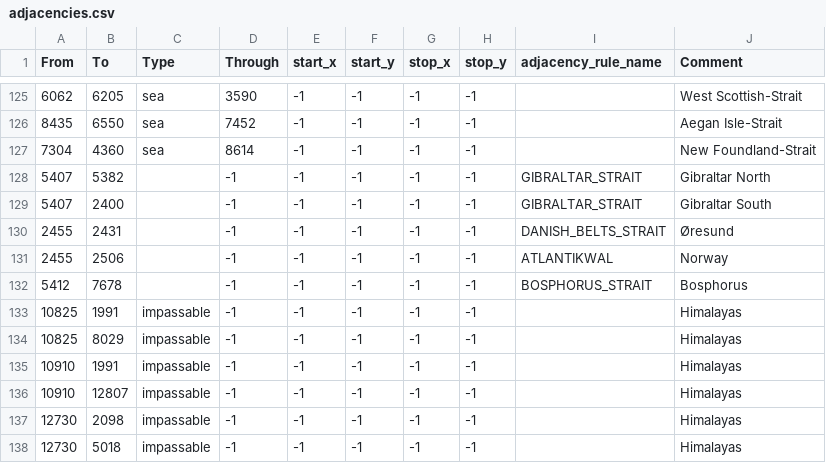
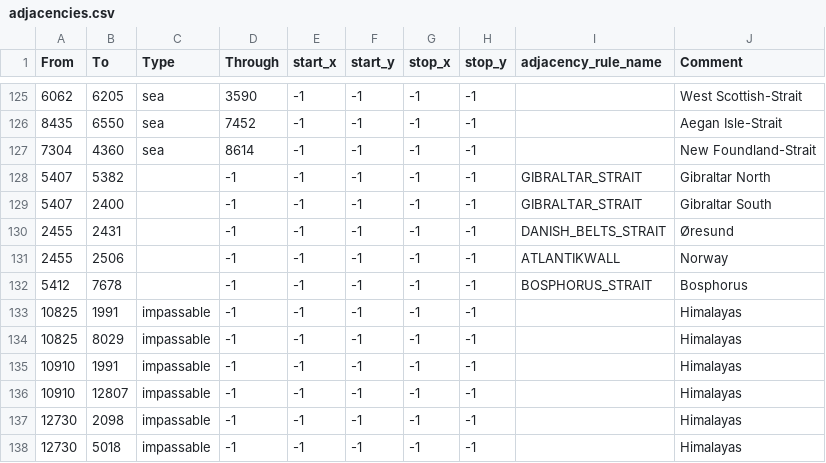
Before and after one commit to FeatherPrince/FMM, a CSV file: map/adjacencies.csv, drawn as a sheet; only a part is shown, gaps mark what is left out.

```diff
--- a/map/adjacencies.csv
+++ b/map/adjacencies.csv
@@ -130,3 +130,3 @@ From;To;Type;Through;start_x;start_y;stop_x;stop_y;adjacency_rule_name;Comment
 2455;2431;;-1;-1;-1;-1;-1;DANISH_BELTS_STRAIT;Øresund
-2455;2506;;-1;-1;-1;-1;-1;ATLANTIKWAL;Norway
+2455;2506;;-1;-1;-1;-1;-1;ATLANTIKWALL;Norway
 5412;7678;;-1;-1;-1;-1;-1;BOSPHORUS_STRAIT;Bosphorus
```
Also changed, not shown: 1 other file.
